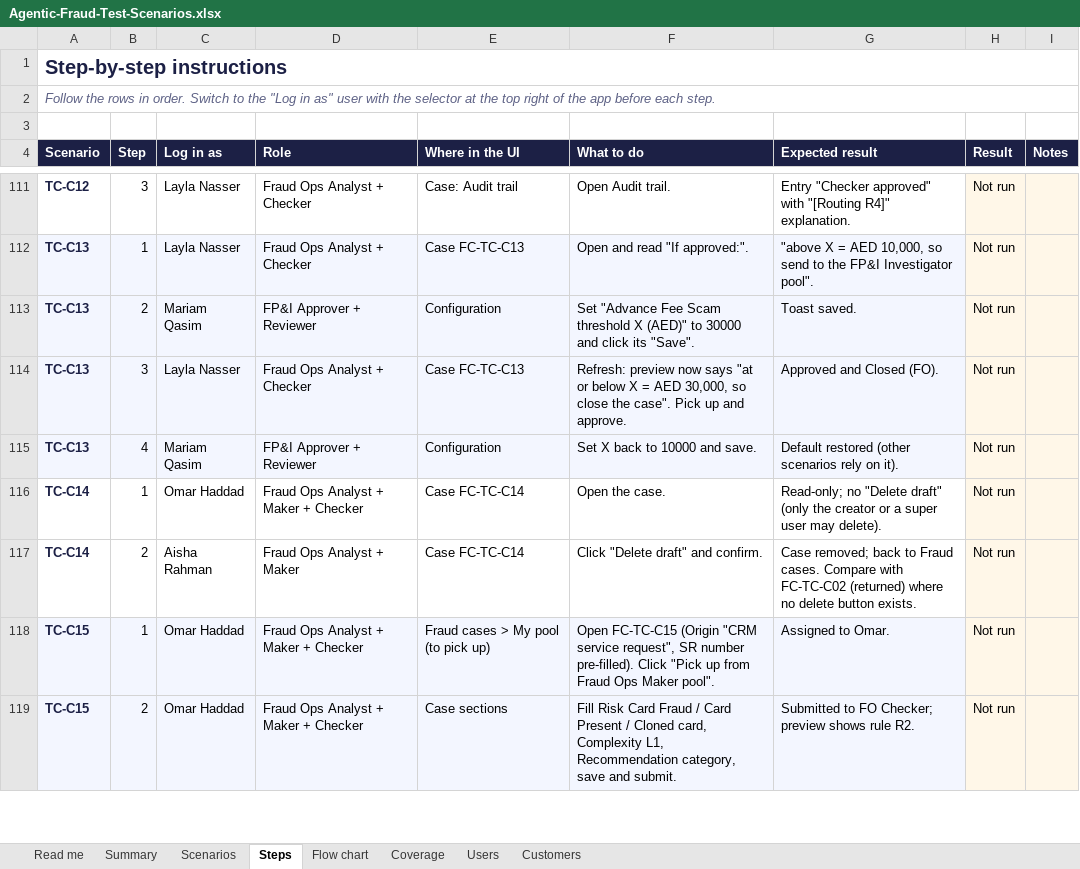
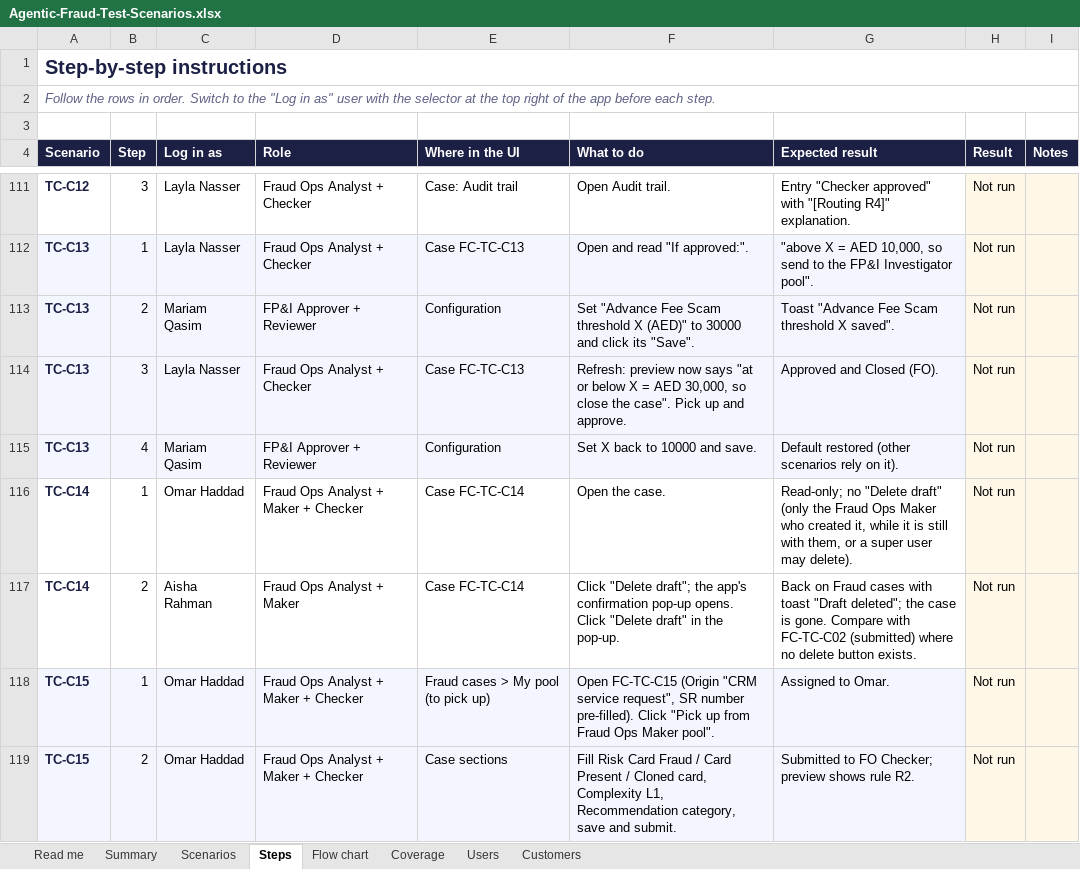
Before and after one commit to Divyansh-2704/Agentic-Fraud-Risk-Framework, an Excel workbook: docs/Agentic-Fraud-Test-Scenarios.xlsx, sheet Steps, drawn as a sheet; only a part is shown, gaps mark what is left out; values as stored, in another font and other column widths than the file's, no borders; conditional formats not drawn; the diff covers the shown part only; the diff names each change by its address in the sheet, - before the commit and + after, or states it on an @@ line.

```diff
--- a/docs/Agentic-Fraud-Test-Scenarios.xlsx (sheet Steps)
+++ b/docs/Agentic-Fraud-Test-Scenarios.xlsx (sheet Steps)
-G113 (Expected result): Toast saved.
+G113 (Expected result): Toast "Advance Fee Scam threshold X saved".
-G116 (Expected result): …(only the creator or a…
+G116 (Expected result): …(only the Fraud Ops Maker who created it, while it is still with them, or a…
-F117 (What to do): Click "Delete draft" and confirm.
+F117 (What to do): Click "Delete draft"; the app's confirmation pop-up opens. Click "Delete draft" in the pop-up.
-G117 (Expected result): Case removed; back to Fraud cases. Compare with FC-TC-C02 (returned) where no…
+G117 (Expected result): Back on Fraud cases with toast "Draft deleted"; the case is gone. Compare with FC-TC-C02 (submitted) where no…
```
Also changed, not shown: 12 edited cells elsewhere in this sheet, sheet Coverage, 41 other files.
